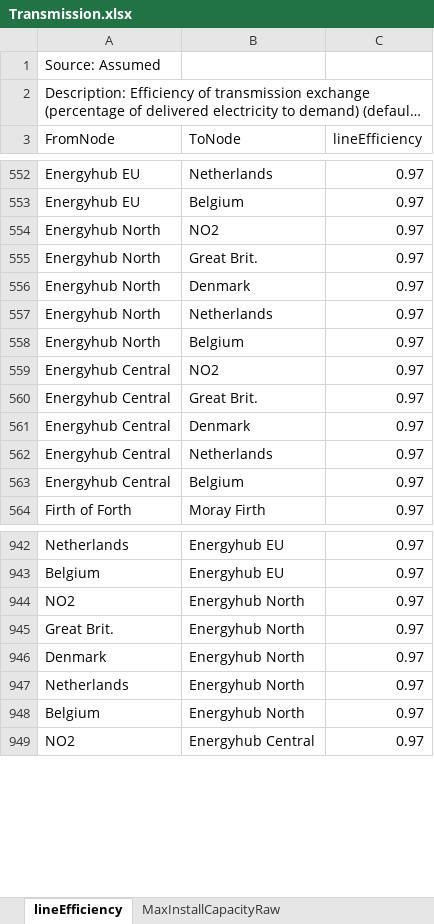
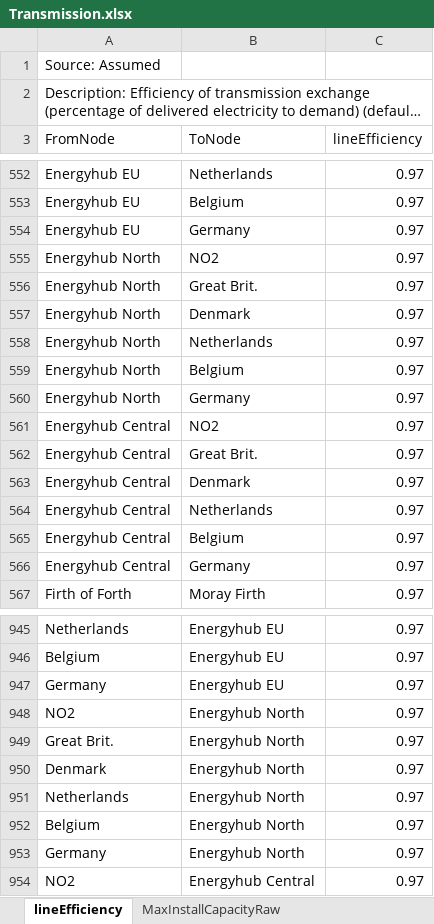
Before and after one commit to iverlg/prosjektoppgave, an Excel workbook: EMPIRE_extension/EMPIRE_input/Transmission.xlsx, sheet lineEfficiency, drawn as a sheet; only a part is shown, gaps mark what is left out; long unchanged cells end in …; values as stored, in another font and other column widths than the file's, no borders; the diff covers the shown part only; the diff names each change by its address in the sheet, - before the commit and + after, or states it on an @@ line.

Commit message:
add hub to germany connection

```diff
--- a/EMPIRE_extension/EMPIRE_input/Transmission.xlsx (sheet lineEfficiency)
+++ b/EMPIRE_extension/EMPIRE_input/Transmission.xlsx (sheet lineEfficiency)
+row 554: Energyhub EU | Germany | 0.97
+row 560: Energyhub North | Germany | 0.97
+row 566: Energyhub Central | Germany | 0.97
+row 947: Germany | Energyhub EU | 0.97
+row 953: Germany | Energyhub North | 0.97
```
Also changed, not shown: 1 added row elsewhere in this sheet, sheet MaxBuiltCapacity, sheet InitialCapacity, sheet MaxInstallCapacityRaw, sheet TypeCapitalCost, sheet Lifetime, sheet Length, EMPIRE_extension/EMPIRE_input/Node.xlsx, EMPIRE_extension/EMPIRE_input/Sets.xlsx, 29 other files.
